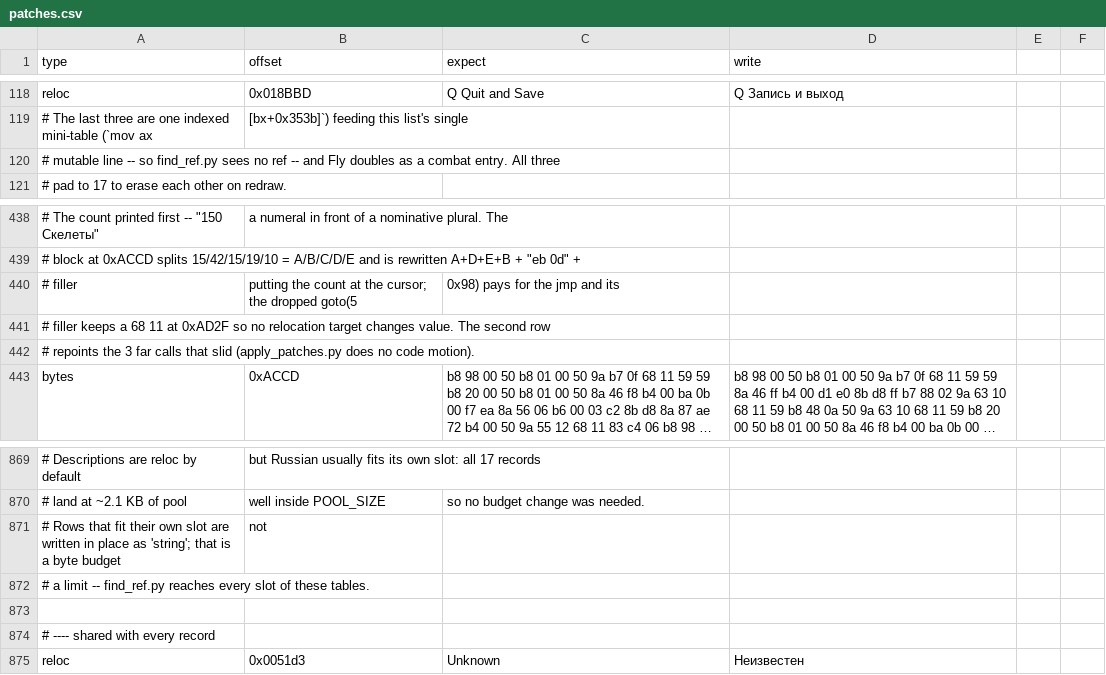
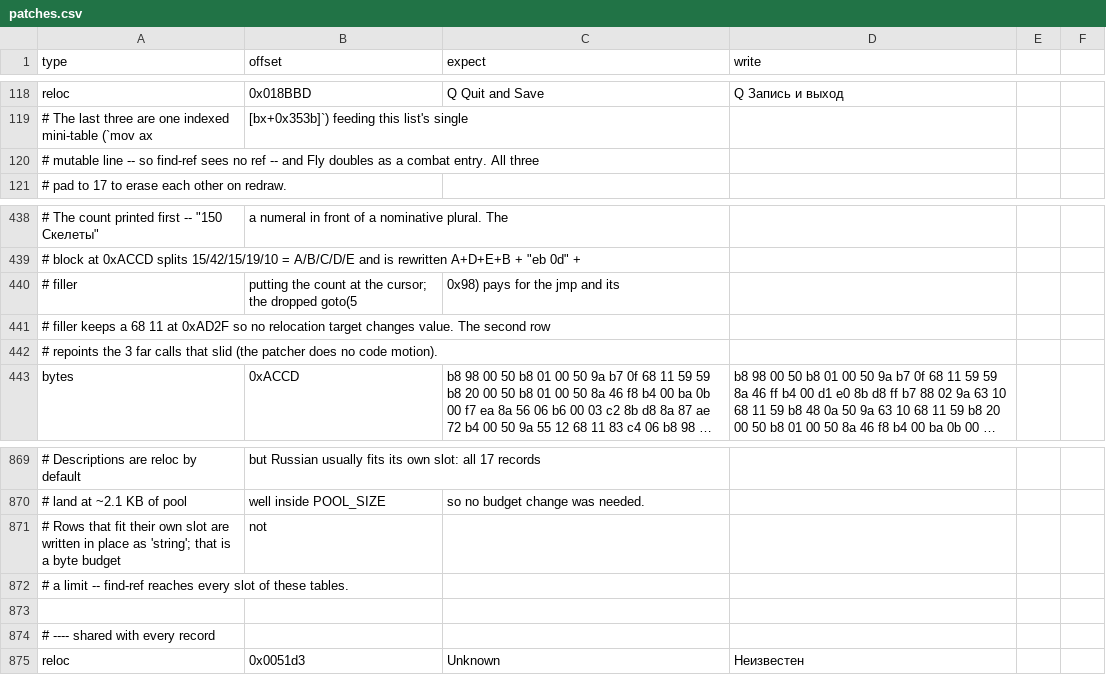
Before and after one commit to atiupin/kbr, a CSV file: res/patches.csv, drawn as a sheet; only a part is shown, gaps mark what is left out; long unchanged cells end in …; the diff names each change by its address in the sheet, - before the commit and + after, or states it on an @@ line.

```diff
--- a/res/patches.csv
+++ b/res/patches.csv
-A120 (type): …-- so find_ref.py sees no…
+A120 (type): …-- so find-ref sees no…
-A442 (type): …that slid (apply_patches.py does no…
+A442 (type): …that slid (the patcher does no…
-A872 (type): …limit -- find_ref.py reaches every…
+A872 (type): …limit -- find-ref reaches every…
```
Also changed, not shown: 16 other files.
